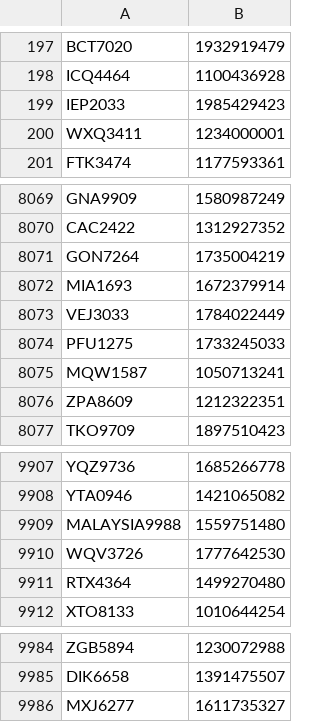
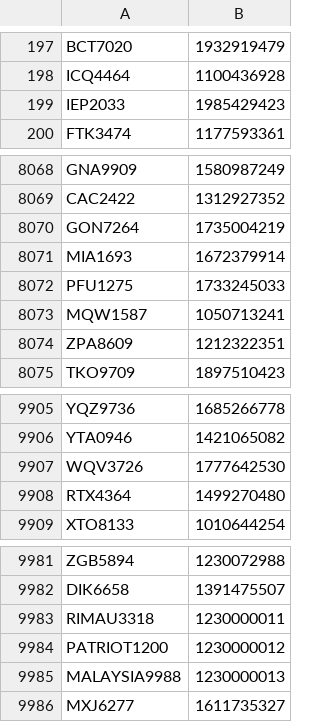
Before and after one commit to ep-jinyee/PythonScripts, a CSV file: lpr-9988.csv, drawn as a sheet; only a part is shown, gaps mark what is left out; removed rows and columns are numbered as before the commit, all else as after; the diff names each change by its address in the sheet, - before the commit and + after, or states it on an @@ line.

```diff
--- a/lpr-9988.csv
+++ b/lpr-9988.csv
-row 200: WXQ3411 | 1234000001
-row 8073: VEJ3033 | 1784022449
-row 9909: MALAYSIA9988 | 1559751480
+row 9983: RIMAU3318 | 1230000011
+row 9984: PATRIOT1200 | 1230000012
+row 9985: MALAYSIA9988 | 1230000013
```
Also changed, not shown: 7 other files.
